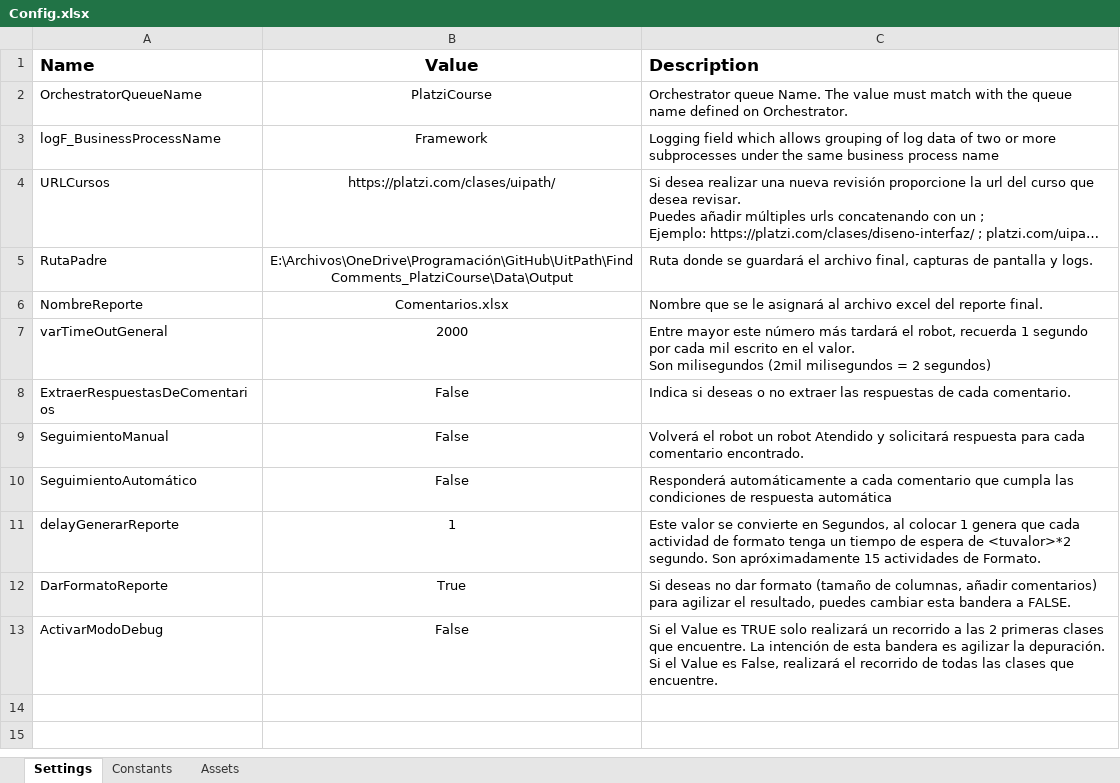
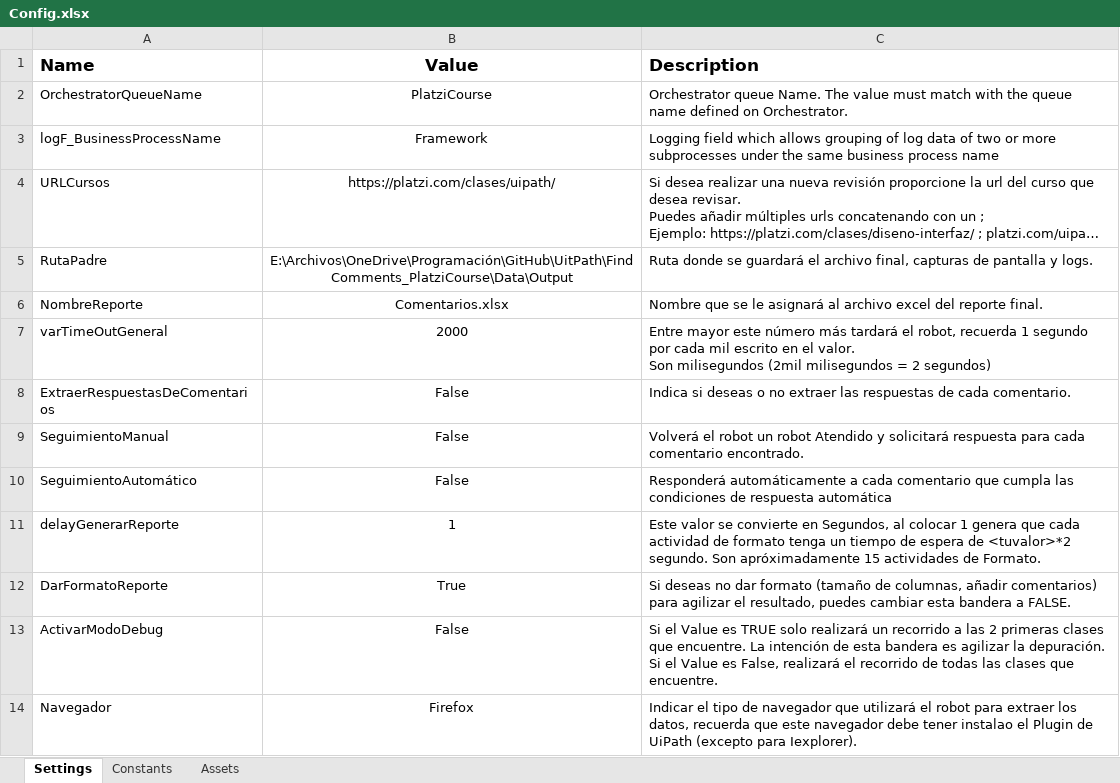
Before and after one commit to JFEspanolito/FindComments_PlatziCourse_UiPath, an Excel workbook: Data/Config.xlsx, sheet Settings, drawn as a sheet; long unchanged cells end in …; values as stored, in another font and other column widths than the file's, no borders; the diff names each change by its address in the sheet, - before the commit and + after, or states it on an @@ line.

```diff
--- a/Data/Config.xlsx (sheet Settings)
+++ b/Data/Config.xlsx (sheet Settings)
+row 14: Navegador | Firefox | Indicar el tipo de navegador que utilizará el robot para extraer los datos, recuerda que este navegador debe tener instalao el Plugin de UiPath (excepto para Iexplorer).
```
Also changed, not shown: Data/Output/Comentarios.xlsx, 8 other files.
